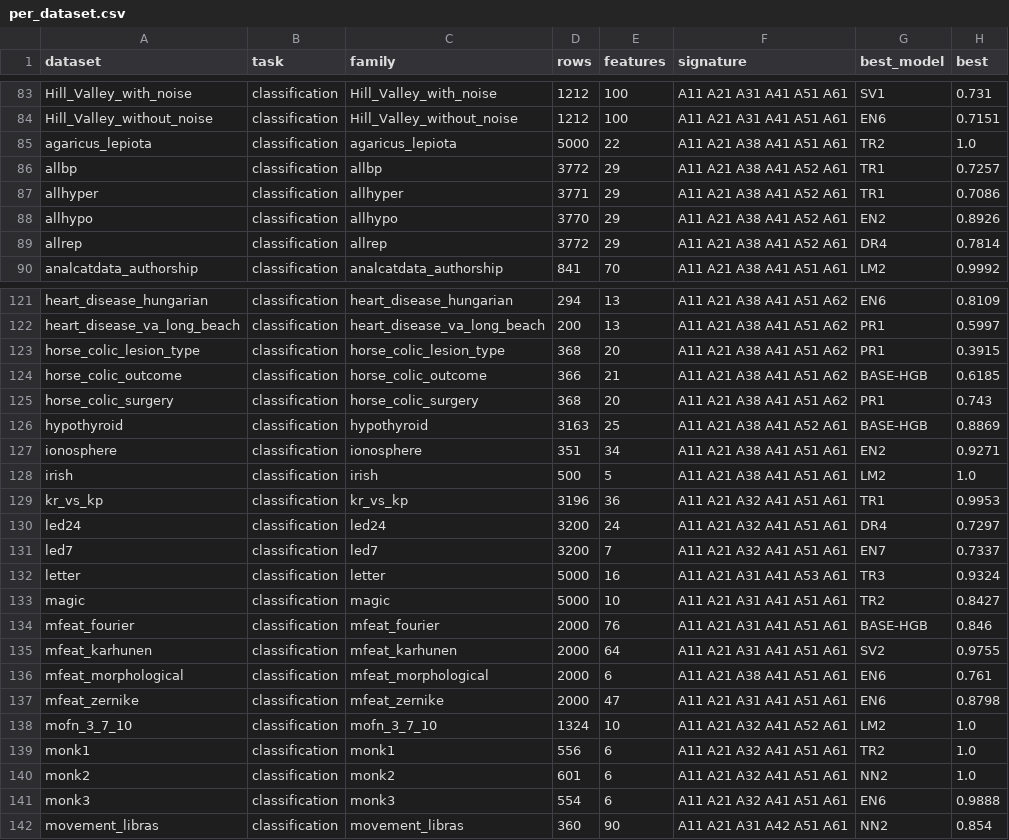
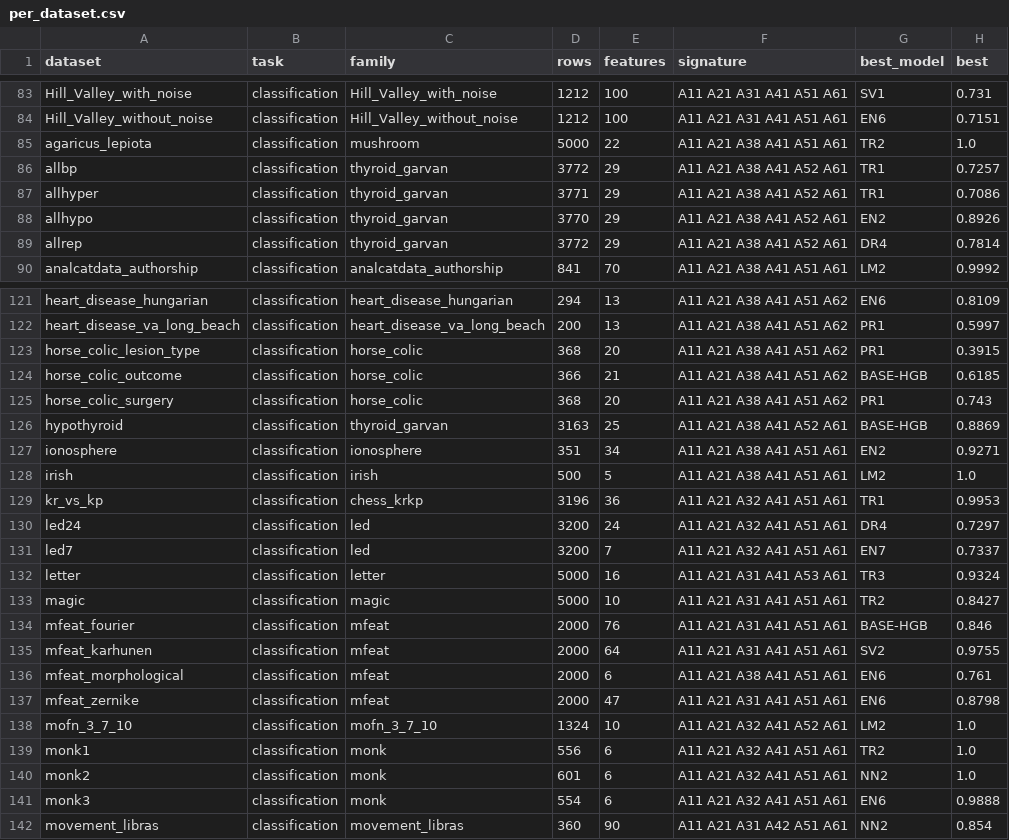
Before and after one commit to Aeternifrigus/Data-Craft-Nexus, a CSV file: bench/results/per_dataset.csv, drawn as a sheet; only a part is shown, gaps mark what is left out; the diff covers the shown part only; the diff names each change by its address in the sheet, - before the commit and + after, or states it on an @@ line.

```diff
--- a/bench/results/per_dataset.csv
+++ b/bench/results/per_dataset.csv
-C85 (family): agaricus_lepiota
+C85 (family): mushroom
-C86 (family): allbp
+C86 (family): thyroid_garvan
-C87 (family): allhyper
+C87 (family): thyroid_garvan
-C88 (family): allhypo
+C88 (family): thyroid_garvan
-C89 (family): allrep
+C89 (family): thyroid_garvan
-C123 (family): horse_colic_lesion_type
+C123 (family): horse_colic
-C124 (family): horse_colic_outcome
+C124 (family): horse_colic
-C125 (family): horse_colic_surgery
+C125 (family): horse_colic
-C126 (family): hypothyroid
+C126 (family): thyroid_garvan
-C129 (family): kr_vs_kp
+C129 (family): chess_krkp
-C130 (family): led24
+C130 (family): led
-C131 (family): led7
+C131 (family): led
-C134 (family): mfeat_fourier
+C134 (family): mfeat
-C135 (family): mfeat_karhunen
+C135 (family): mfeat
-C136 (family): mfeat_morphological
+C136 (family): mfeat
-C137 (family): mfeat_zernike
+C137 (family): mfeat
-C139 (family): monk1
+C139 (family): monk
-C140 (family): monk2
+C140 (family): monk
-C141 (family): monk3
+C141 (family): monk
```
Also changed, not shown: 5 edited cells elsewhere in this file, bench/results/ranking-lodo.csv, 11 other files.
